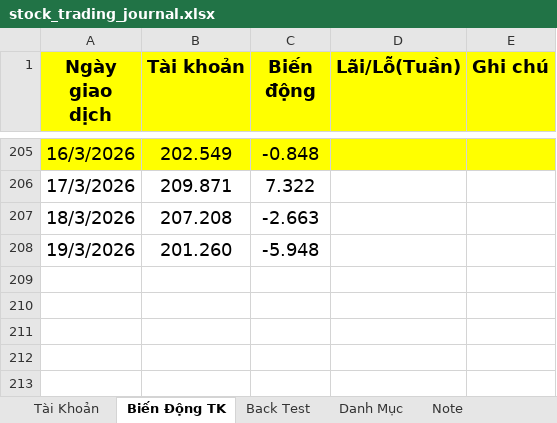
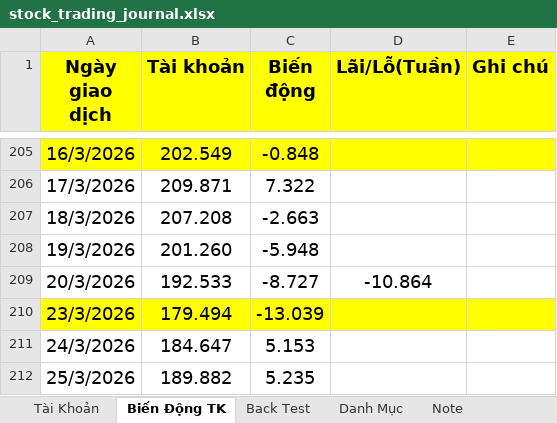
Before and after one commit to chienokit/Document, an Excel workbook: stock_trading_journal.xlsx, sheet Biến Động TK, drawn as a sheet; only a part is shown, gaps mark what is left out; values as stored, in another font and other column widths than the file's, no borders; the diff names each change by its address in the sheet, - before the commit and + after, or states it on an @@ line.

```diff
--- a/stock_trading_journal.xlsx (sheet Biến Động TK)
+++ b/stock_trading_journal.xlsx (sheet Biến Động TK)
+row 209: 20/3/2026 | 192.533 | -8.727 | -10.864
+row 210: 23/3/2026 | 179.494 | -13.039
+row 211: 24/3/2026 | 184.647 | 5.153
+row 212: 25/3/2026 | 189.882 | 5.235
```
Also changed, not shown: sheet Danh Mục, Tiếng Trung/Từ mới.xlsx, 1 other file.
